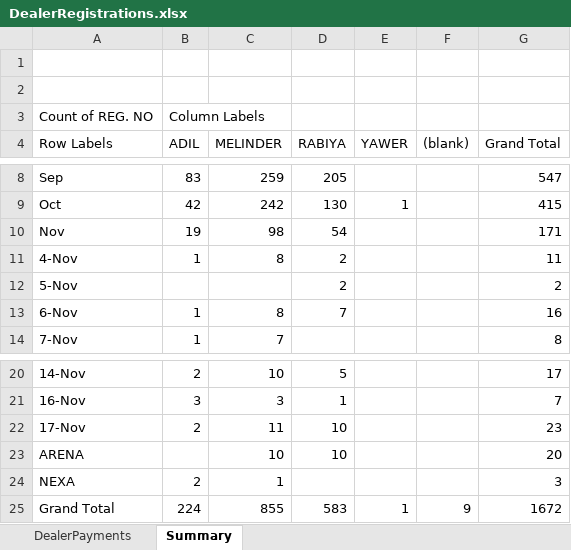
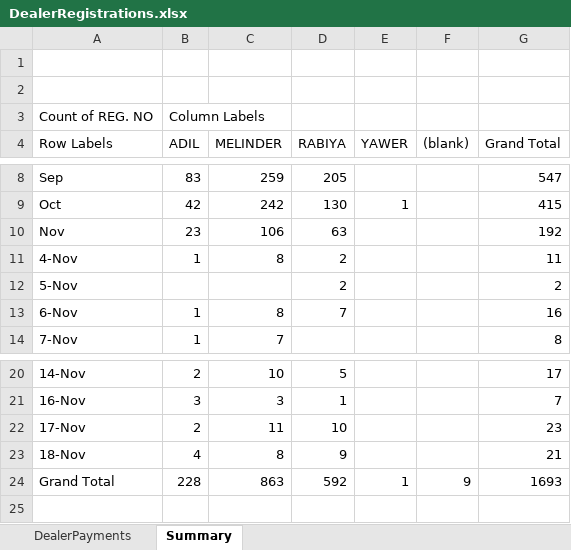
Before and after one commit to adilahmadsofi-ck/Documents, an Excel workbook: DealerRegistrations.xlsx, sheet Summary, drawn as a sheet; only a part is shown, gaps mark what is left out; values as stored, in another font and other column widths than the file's, no borders; removed rows and columns are numbered as before the commit, all else as after; the diff names each change by its address in the sheet, - before the commit and + after, or states it on an @@ line.

```diff
--- a/DealerRegistrations.xlsx (sheet Summary)
+++ b/DealerRegistrations.xlsx (sheet Summary)
-B10 (ADIL): 19
+B10 (ADIL): 23
-C10 (MELINDER): 98
+C10 (MELINDER): 106
-D10 (RABIYA): 54
+D10 (RABIYA): 63
-G10 (Grand Total): 171
+G10 (Grand Total): 192
-row 23: ARENA |  | 10 | 10 |  |  | 20
-row 24: NEXA | 2 | 1 |  |  |  | 3
+row 23: 18-Nov | 4 | 8 | 9 |  |  | 21
-B24 (ADIL): 224
+B24 (ADIL): 228
-C24 (MELINDER): 855
+C24 (MELINDER): 863
-D24 (RABIYA): 583
+D24 (RABIYA): 592
-G24 (Grand Total): 1672
+G24 (Grand Total): 1693
```
Also changed, not shown: sheet DealerPayments, HSRP.xlsx, 2 other files.
